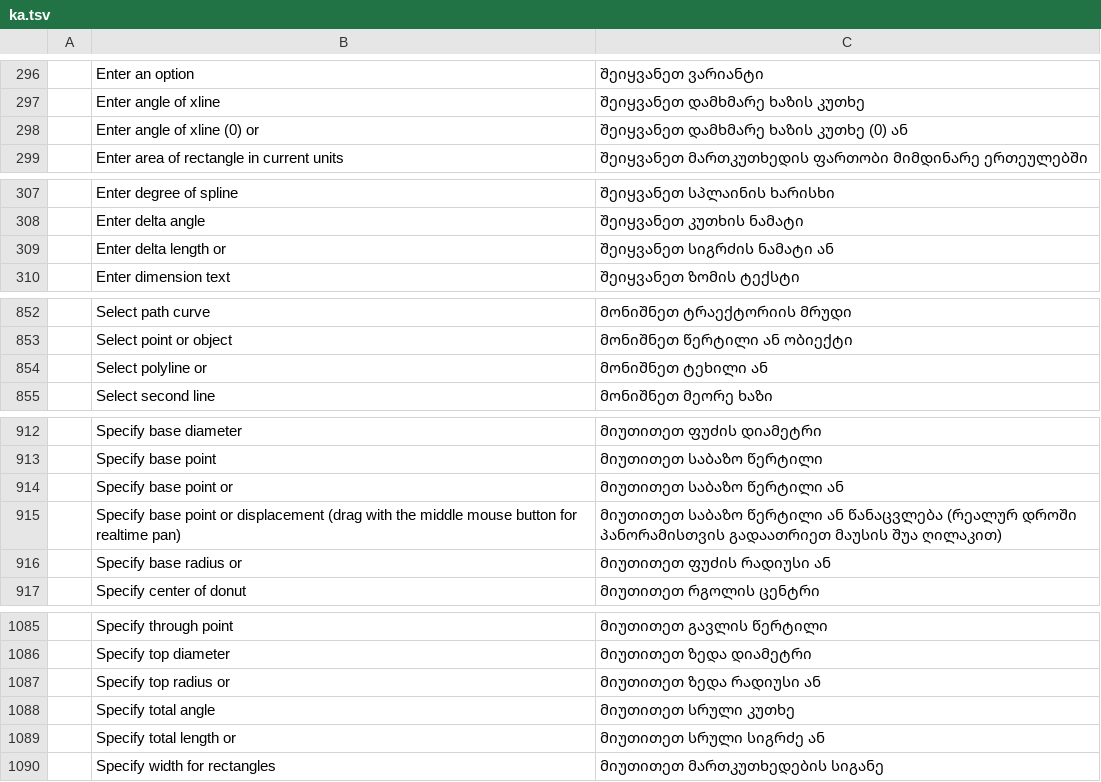
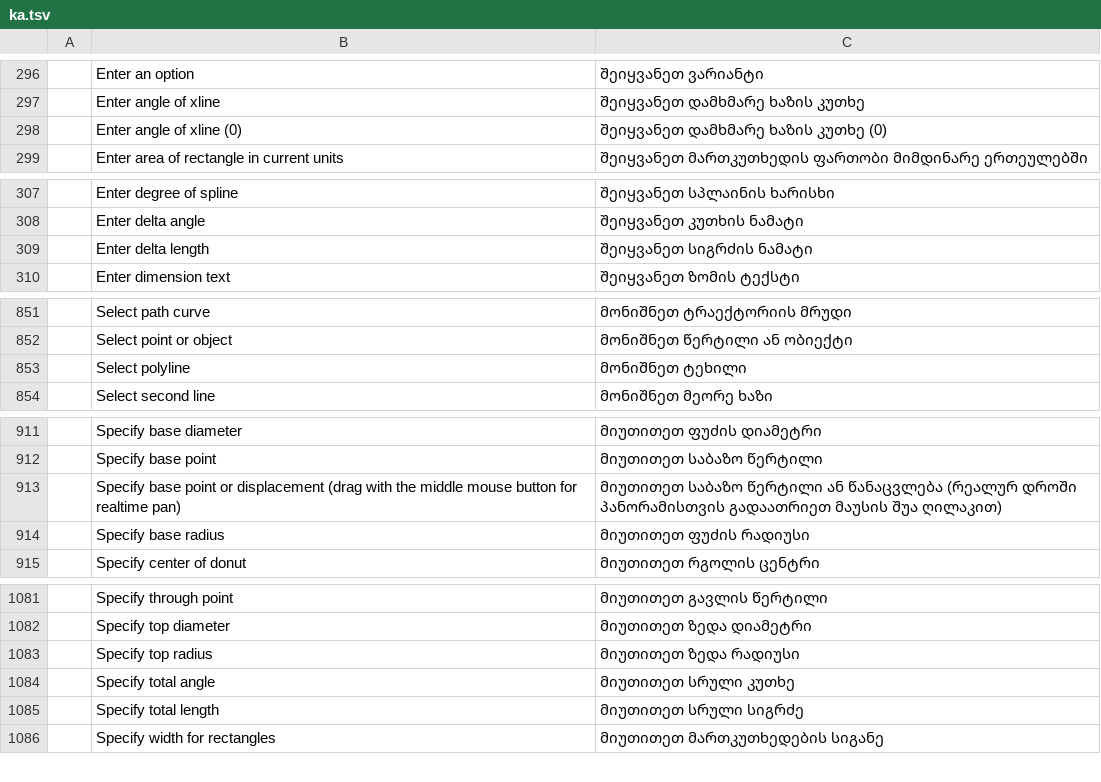
Before and after one commit to devius/cadcraft, a TSV file: crates/ui-egui/src/i18n/ka.tsv, drawn as a sheet; only a part is shown, gaps mark what is left out; the diff covers the shown part only.

```diff
--- a/crates/ui-egui/src/i18n/ka.tsv
+++ b/crates/ui-egui/src/i18n/ka.tsv
@@ -297,3 +297,3 @@
 	Enter angle of xline	შეიყვანეთ დამხმარე ხაზის კუთხე
-	Enter angle of xline (0) or	შეიყვანეთ დამხმარე ხაზის კუთხე (0) ან
+	Enter angle of xline (0)	შეიყვანეთ დამხმარე ხაზის კუთხე (0)
 	Enter area of rectangle in current units	შეიყვანეთ მართკუთხედის ფართობი მიმდინარე ერთეულებში
@@ -308,3 +308,3 @@
 	Enter delta angle	შეიყვანეთ კუთხის ნამატი
-	Enter delta length or	შეიყვანეთ სიგრძის ნამატი ან
+	Enter delta length	შეიყვანეთ სიგრძის ნამატი
 	Enter dimension text	შეიყვანეთ ზომის ტექსტი
@@ -853,3 +852,3 @@
 	Select point or object	მონიშნეთ წერტილი ან ობიექტი
-	Select polyline or	მონიშნეთ ტეხილი ან
+	Select polyline	მონიშნეთ ტეხილი
 	Select second line	მონიშნეთ მეორე ხაზი
@@ -913,5 +912,4 @@
 	Specify base point	მიუთითეთ საბაზო წერტილი
-	Specify base point or	მიუთითეთ საბაზო წერტილი ან
 	Specify base point or displacement (drag with the middle mouse button for realtime pan)	მიუთითეთ საბაზო წერტილი ან წანაცვლება (რეალურ დროში პანორამისთვის გადაათრიეთ მაუსის შუა ღილაკით)
-	Specify base radius or	მიუთითეთ ფუძის რადიუსი ან
+	Specify base radius	მიუთითეთ ფუძის რადიუსი
 	Specify center of donut	მიუთითეთ რგოლის ცენტრი
@@ -1086,5 +1082,5 @@
 	Specify top diameter	მიუთითეთ ზედა დიამეტრი
-	Specify top radius or	მიუთითეთ ზედა რადიუსი ან
+	Specify top radius	მიუთითეთ ზედა რადიუსი
 	Specify total angle	მიუთითეთ სრული კუთხე
-	Specify total length or	მიუთითეთ სრული სიგრძე ან
+	Specify total length	მიუთითეთ სრული სიგრძე
 	Specify width for rectangles	მიუთითეთ მართკუთხედების სიგანე
```
Also changed, not shown: 16 added rows, 3 removed rows and 8 edited cells elsewhere in this file.
